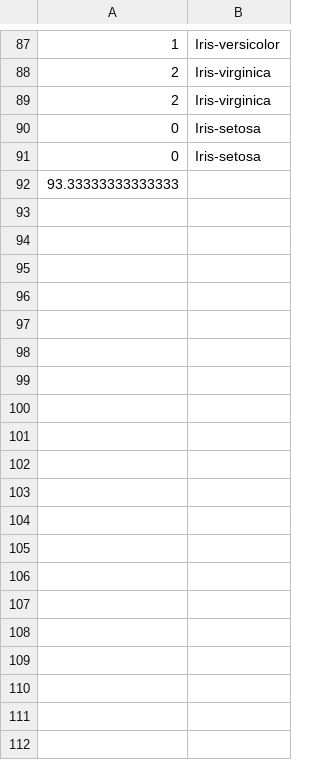
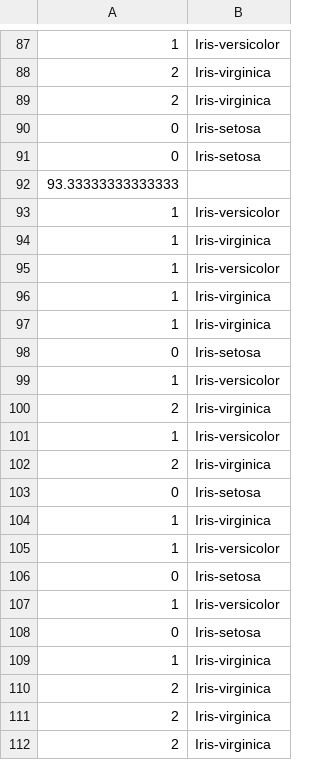
Before and after one commit to tanmay007thor/Random_Forest, a CSV file: Iris_predict_2.csv, drawn as a sheet; only a part is shown, gaps mark what is left out; the diff covers the shown part only; the diff names each change by its address in the sheet, - before the commit and + after, or states it on an @@ line.

```diff
--- a/Iris_predict_2.csv
+++ b/Iris_predict_2.csv
+row 93: 1 | Iris-versicolor
+row 94: 1 | Iris-virginica
+row 95: 1 | Iris-versicolor
+row 96: 1 | Iris-virginica
+row 97: 1 | Iris-virginica
+row 98: 0 | Iris-setosa
+row 99: 1 | Iris-versicolor
+row 100: 2 | Iris-virginica
+row 101: 1 | Iris-versicolor
+row 102: 2 | Iris-virginica
+row 103: 0 | Iris-setosa
+row 104: 1 | Iris-virginica
+row 105: 1 | Iris-versicolor
+row 106: 0 | Iris-setosa
+row 107: 1 | Iris-versicolor
+row 108: 0 | Iris-setosa
+row 109: 1 | Iris-virginica
+row 110: 2 | Iris-virginica
+row 111: 2 | Iris-virginica
+row 112: 2 | Iris-virginica
```
Also changed, not shown: 72 added rows elsewhere in this file, Iris_predict_1.csv, Iris_predict_3.csv, 5 other files.
